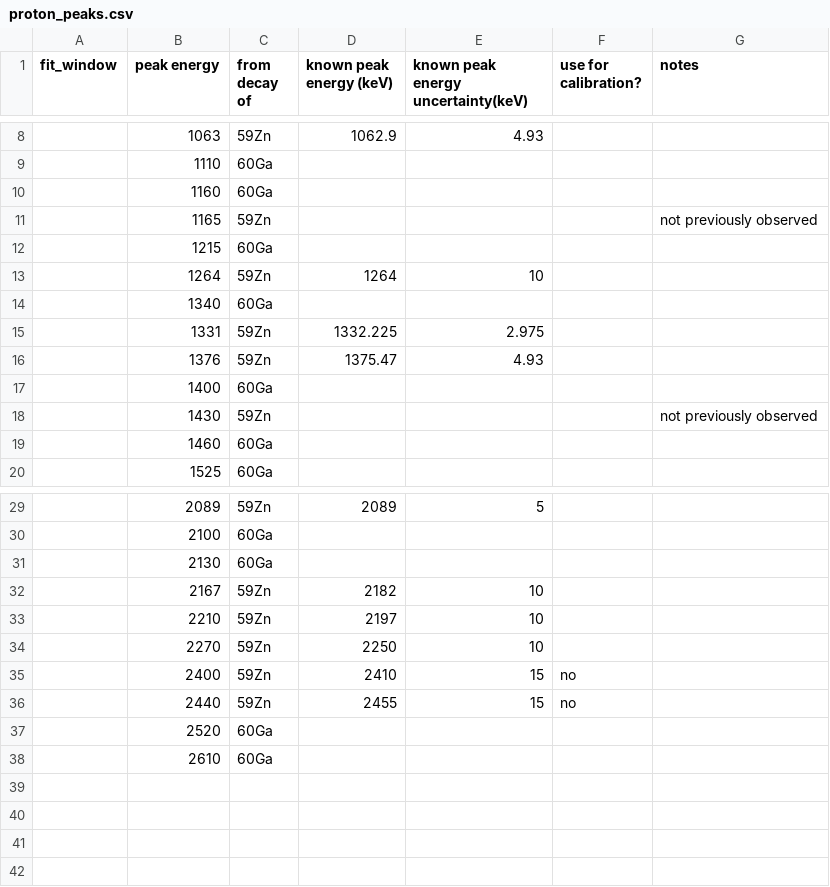
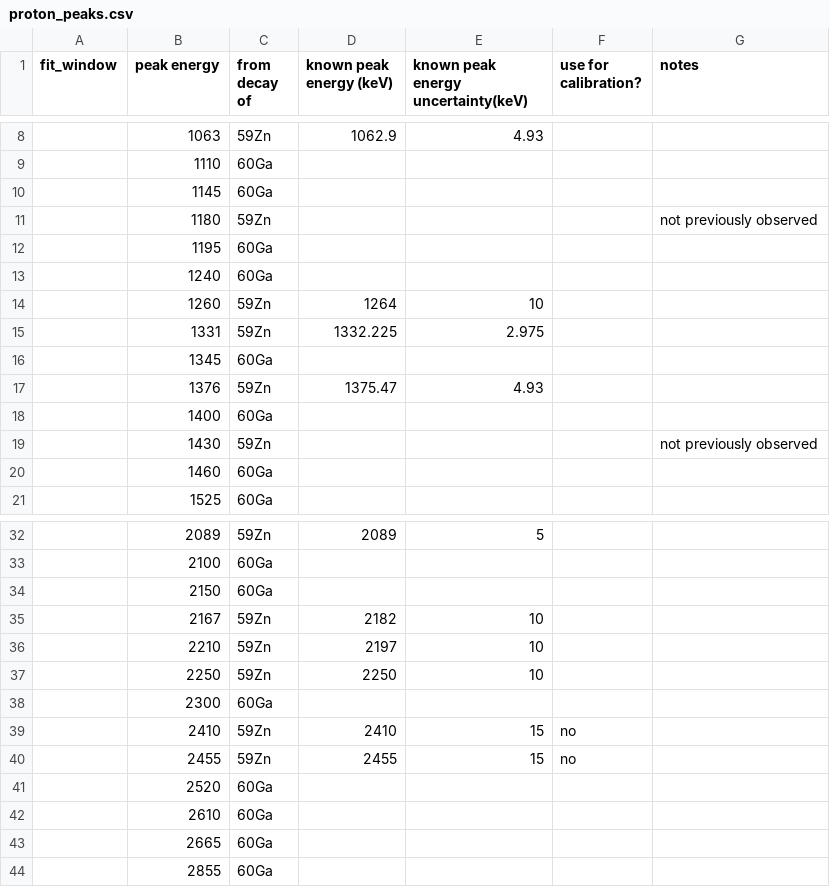
Before and after one commit to GADGET-group/gadget_data_analysis, a CSV file: e23035_analysis/tpc_spectrum_fitting/proton_peaks.csv, drawn as a sheet; only a part is shown, gaps mark what is left out; the diff covers the shown part only.

Commit message:
proton fit 5a92bcc7

```diff
--- a/e23035_analysis/tpc_spectrum_fitting/proton_peaks.csv
+++ b/e23035_analysis/tpc_spectrum_fitting/proton_peaks.csv
@@ -9,8 +9,9 @@ fit_window,peak energy,from decay of,known peak energy (keV),known peak energy u
 ,1110,60Ga,,,,
-,1160,60Ga,,,,
-,1165,59Zn,,,,not previously observed
-,1215,60Ga,,,,
-,1264,59Zn,1264,10
-,1340,60Ga,,,,
+,1145,60Ga,,,,
+,1180,59Zn,,,,not previously observed
+,1195,60Ga,,,,
+,1240,60Ga,,,,
+,1260,59Zn,1264,10
 ,1331,59Zn,1332.225,2.975
+,1345,60Ga,,,,
 ,1376,59Zn,1375.47,4.93,,
@@ -30,9 +33,12 @@ fit_window,peak energy,from decay of,known peak energy (keV),known peak energy u
 ,2100,60Ga,,,,
-,2130,60Ga,,,,
+,2150,60Ga,,,,
 ,2167,59Zn,2182,10,,
 ,2210,59Zn,2197,10
-,2270,59Zn,2250,10,,
-,2400,59Zn,2410,15,no
-,2440,59Zn,2455,15,no,
+,2250,59Zn,2250,10,,
+,2300,60Ga,,,,
+,2410,59Zn,2410,15,no
+,2455,59Zn,2455,15,no,
 ,2520,60Ga,,,,
 ,2610,60Ga,,,,
+,2665,60Ga
+,2855,60Ga
```
Also changed, not shown: 2 added rows and 1 edited cell elsewhere in this file, 1 other file.
